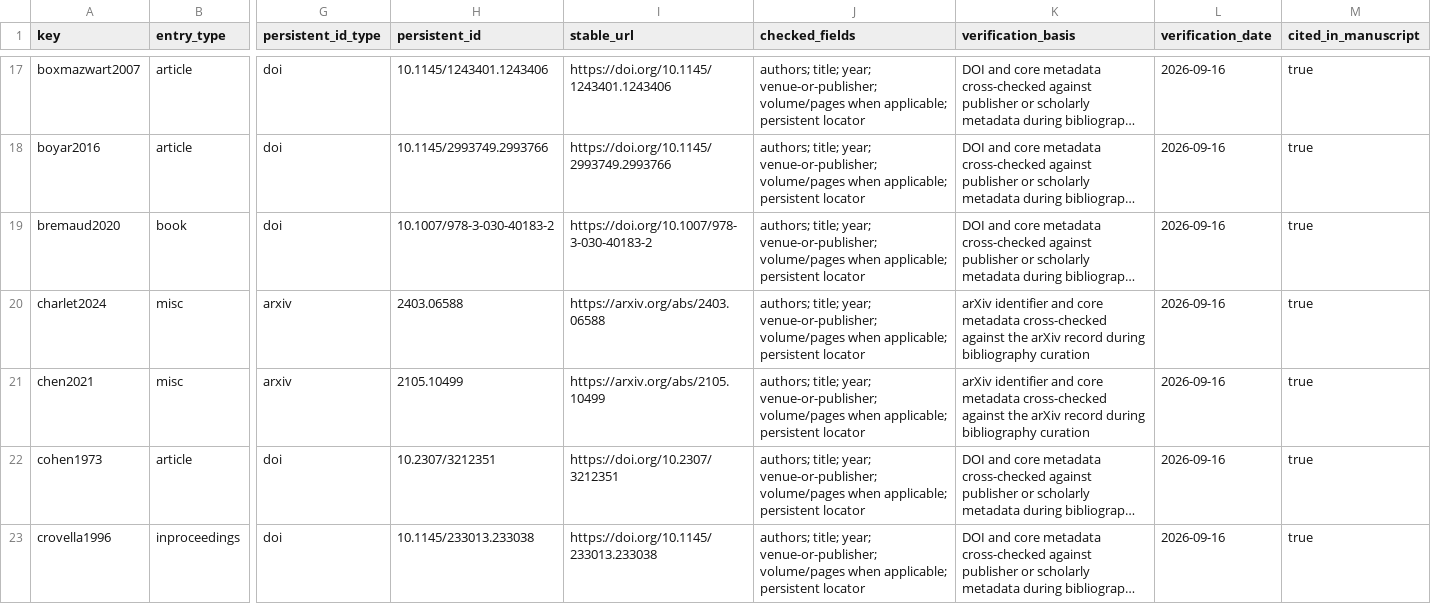
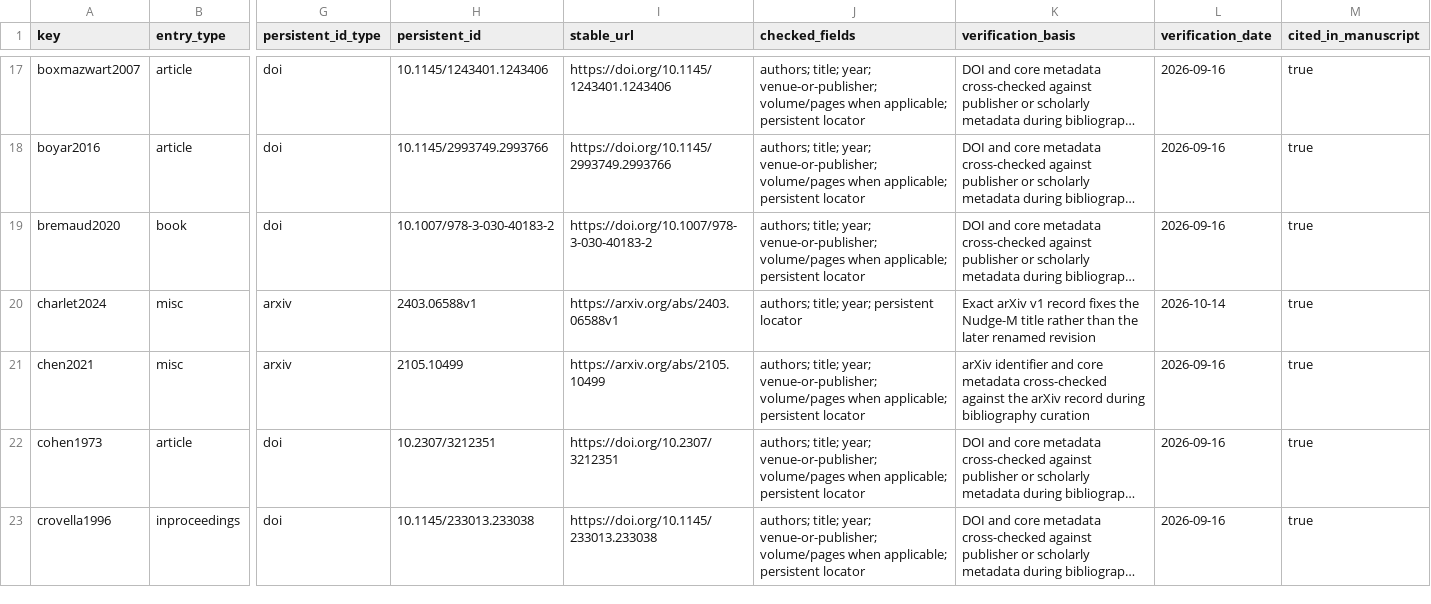
Before and after one commit to Haoyi-Zhang/TailAdvice-code, a CSV file: bibliography-verification.csv, drawn as a sheet; only a part is shown, gaps mark what is left out; long unchanged cells end in …; the diff names each change by its address in the sheet, - before the commit and + after, or states it on an @@ line.

Commit message:
Synchronize proof sources and validate dated source locators

```diff
--- a/bibliography-verification.csv
+++ b/bibliography-verification.csv
-H20 (persistent_id): 2403.06588
+H20 (persistent_id): 2403.06588v1
-I20 (stable_url): https://arxiv.org/abs/2403.06588
+I20 (stable_url): https://arxiv.org/abs/2403.06588v1
-J20 (checked_fields): …title; year; venue-or-publisher; volume/pages when applicable; persistent locator
+J20 (checked_fields): …title; year; persistent locator
-K20 (verification_basis): arXiv identifier and core metadata cross-checked against the arXiv record during bibliography curation
+K20 (verification_basis): Exact arXiv v1 record fixes the Nudge-M title rather than the later renamed revision
-L20 (verification_date): 2026-09-16
+L20 (verification_date): 2026-10-14
```
Also changed, not shown: 13 other files.
